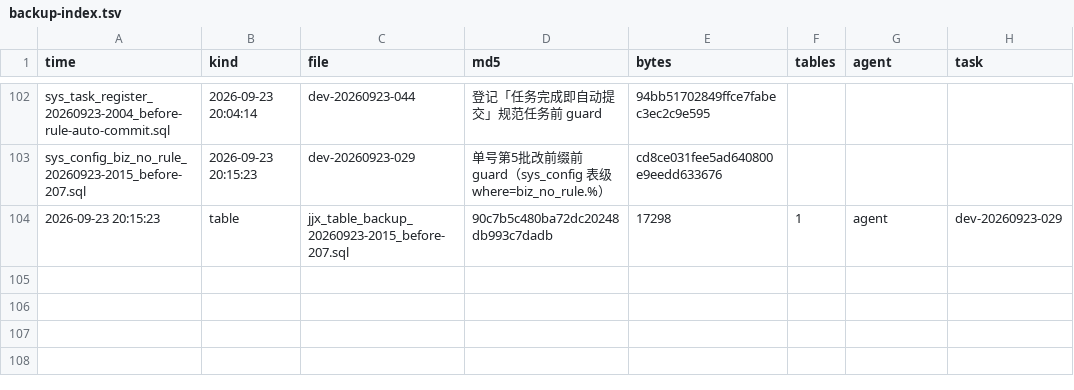
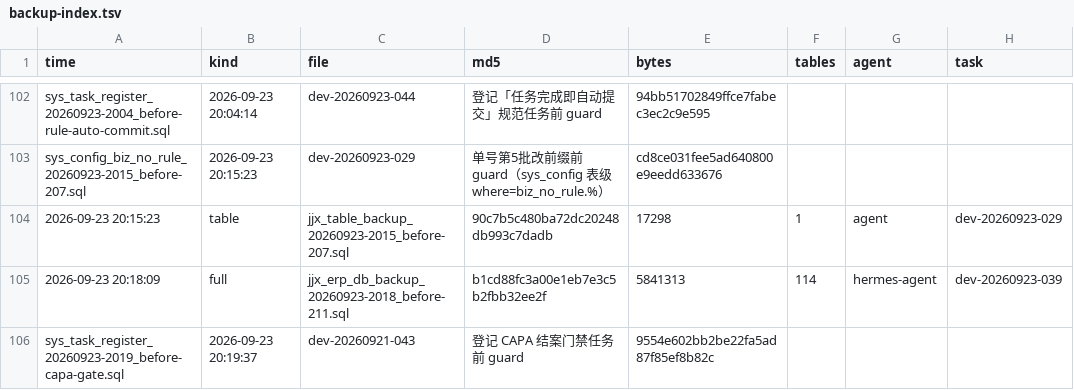
Before and after one commit to HelloLeoLyn/jjx, a TSV file: jjx-docs/sql/backups/backup-index.tsv, drawn as a sheet; only a part is shown, gaps mark what is left out.

Commit message:
fix(quality): CAPA 结案门禁收口——三条结案路径共用同一判据（dev-20260923-046）
看板 2105 现状核查（jjx-docs/history/capa-ledger-status-dev-20260921-043.md §2）发现的 P2 缺口：
口径要求「有未关闭 CAPA 的不良单不得结案」，但只有「处置完成」路径查了 CAPA，另两条路径直接
`disposed≥defect → CLOSED`，门禁有洞。

- 抽纯判据 `QualityNcrServiceImpl.canCloseNcr(disposed, defect, openCapaCount)`
  = 处置量已覆盖不良量 **且无未关闭 CAPA**；`nz()` 改 static 便于单测
- 三处结案路径统一使用：
  ① `completeAction`（处置完成，原来已内联查 CAPA → 改为调统一判据）
  ② `syncFromLot`（复检更正同步台账，原来不查 CAPA ← 洞）
  ③ 返工完成（原来不查 CAPA ← 洞）
- 新增单测 `QualityNcrCloseGateTest`（4 例：足量且无 CAPA→可关；量不足→不可关；有未关闭 CAPA→不可关；null 容错）
- 文档同步 `jjx-docs/modules/quality.md`：菜单表补 CAPA 台账（391 / quality:capa:view）+ 新增 CAPA 口径与结案门禁说明

验证：mvn -o compile（JDK21，删 class 强制重编）；QualityNcrCloseGateTest 4/4 + QualityNcrReworkTaskNoTest 3/3；
npm run validate 全绿（六条门禁 + vue-tsc）。未打包未重启。

遗留（P3，未做）：新建 CAPA 需手输不良单ID（无台账页入口）/ NCR 页看不到 CAPA 进度 / 页面无详情·逾期 /
「新建·推进」按钮无 v-hasPermi（后端要 quality:ncr:dispose，存在权限死路）

```diff
--- a/jjx-docs/sql/backups/backup-index.tsv
+++ b/jjx-docs/sql/backups/backup-index.tsv
@@ -104 +104,3 @@ sys_config_biz_no_rule_20260923-2015_before-207.sql	2026-09-23 20:15:23	dev-2026
 2026-09-23 20:15:23	table	jjx_table_backup_20260923-2015_before-207.sql	90c7b5c480ba72dc20248db993c7dadb	17298	1	agent	dev-20260923-029
+2026-09-23 20:18:09	full	jjx_erp_db_backup_20260923-2018_before-211.sql	b1cd88fc3a00e1eb7e3c5b2fbb32ee2f	5841313	114	hermes-agent	dev-20260923-039
+sys_task_register_20260923-2019_before-capa-gate.sql	2026-09-23 20:19:37	dev-20260921-043	登记 CAPA 结案门禁任务前 guard	9554e602bb2be22fa5ad87f85ef8b82c
```
Also changed, not shown: 3 other files.
